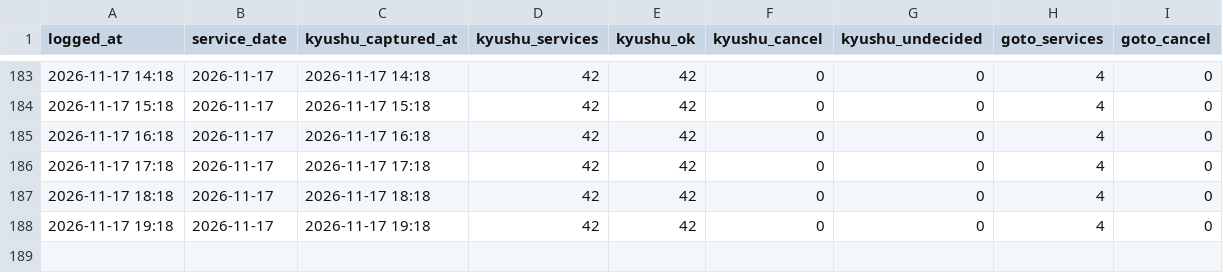
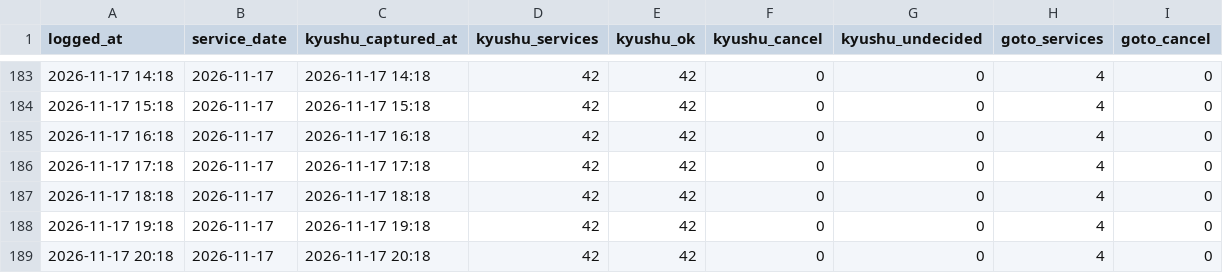
Before and after one commit to 510010/shinkamigoto-route-guide, a CSV file: history/shadow_status_log.csv, drawn as a sheet; only a part is shown, gaps mark what is left out.

Commit message:
history: 2026-11-17 20時台 シャドー取得

```diff
--- a/history/shadow_status_log.csv
+++ b/history/shadow_status_log.csv
@@ -188 +188,2 @@ logged_at,service_date,kyushu_captured_at,kyushu_services,kyushu_ok,kyushu_cance
 2026-11-17 19:18,2026-11-17,2026-11-17 19:18,42,42,0,0,4,0
+2026-11-17 20:18,2026-11-17,2026-11-17 20:18,42,42,0,0,4,0
```
Also changed, not shown: history/kyushu_results.csv, 2 other files.
